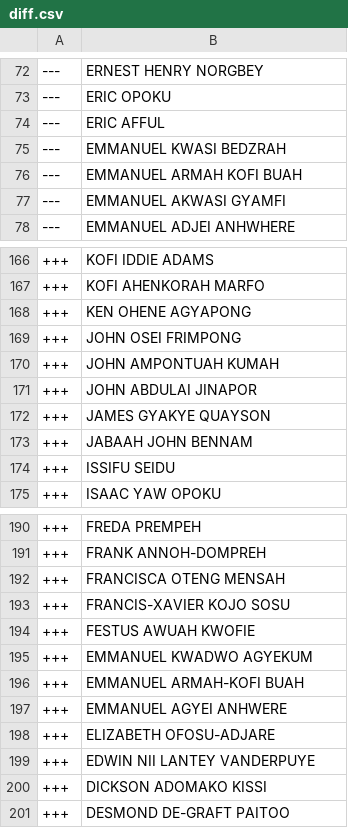
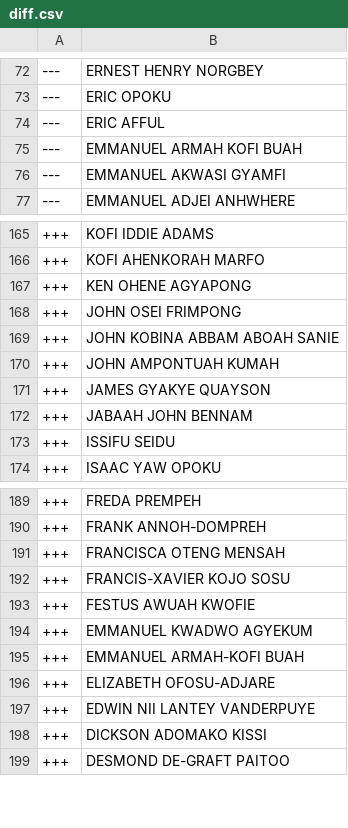
Before and after one commit to every-politician-scrapers/ghana-parliament, a CSV file: data/diff.csv, drawn as a sheet; only a part is shown, gaps mark what is left out; removed rows and columns are numbered as before the commit, all else as after; the diff names each change by its address in the sheet, - before the commit and + after, or states it on an @@ line.

```diff
--- a/data/diff.csv
+++ b/data/diff.csv
-row 75: --- | EMMANUEL KWASI BEDZRAH
+row 169: +++ | JOHN KOBINA ABBAM ABOAH SANIE
-row 171: +++ | JOHN ABDULAI JINAPOR
-row 197: +++ | EMMANUEL AGYEI ANHWERE
```
Also changed, not shown: data/official.csv.
